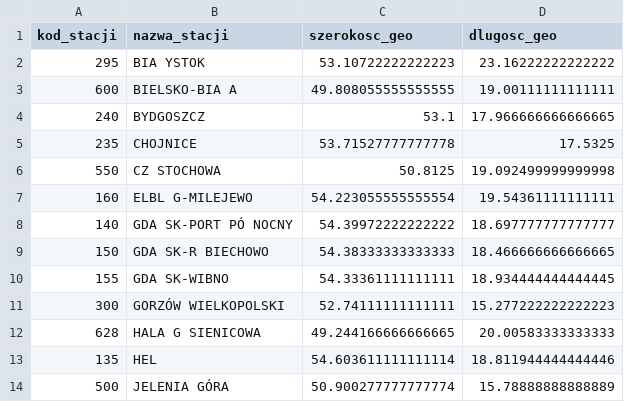
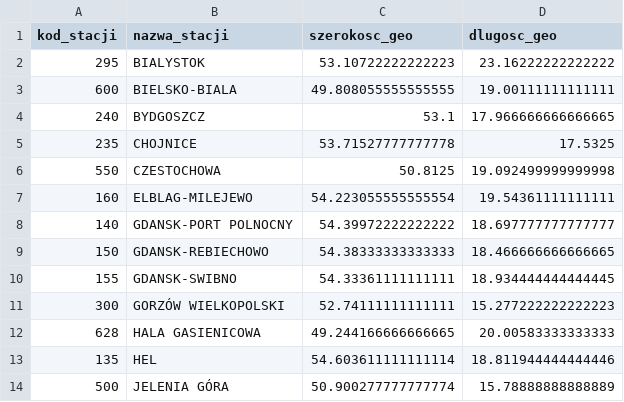
Before and after one commit to plmrr/microclimate-analysis, a CSV file: data/stacje_synop_converted.csv, drawn as a sheet; only a part is shown; the diff covers the shown part only; the diff names each change by its address in the sheet, - before the commit and + after, or states it on an @@ line.

```diff
--- a/data/stacje_synop_converted.csv
+++ b/data/stacje_synop_converted.csv
-B2 (nazwa_stacji): BIA YSTOK
+B2 (nazwa_stacji): BIALYSTOK
-B3 (nazwa_stacji): BIELSKO-BIA A
+B3 (nazwa_stacji): BIELSKO-BIALA
-B6 (nazwa_stacji): CZ STOCHOWA
+B6 (nazwa_stacji): CZESTOCHOWA
-B7 (nazwa_stacji): ELBL G-MILEJEWO
+B7 (nazwa_stacji): ELBLAG-MILEJEWO
-B8 (nazwa_stacji): GDA SK-PORT PÓ NOCNY
+B8 (nazwa_stacji): GDANSK-PORT POLNOCNY
-B9 (nazwa_stacji): GDA SK-R BIECHOWO
+B9 (nazwa_stacji): GDANSK-REBIECHOWO
-B10 (nazwa_stacji): GDA SK-WIBNO
+B10 (nazwa_stacji): GDANSK-SWIBNO
-B12 (nazwa_stacji): HALA G SIENICOWA
+B12 (nazwa_stacji): HALA GASIENICOWA
```
Also changed, not shown: 27 edited cells elsewhere in this file, 1 other file.
